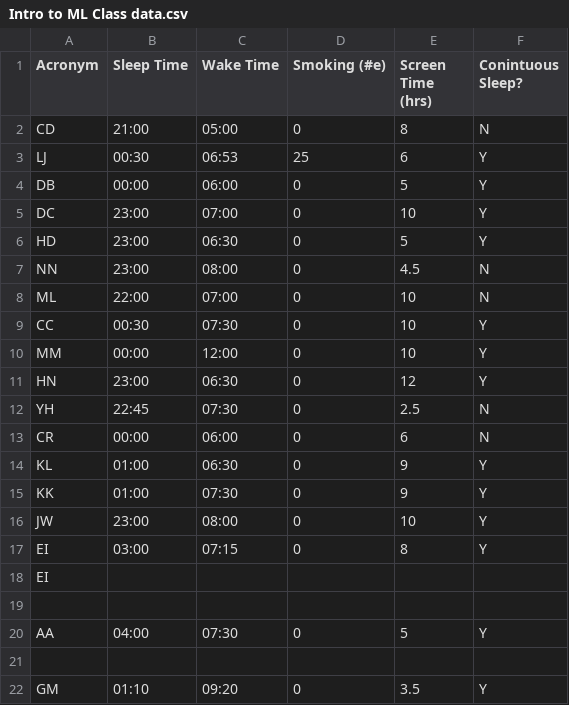
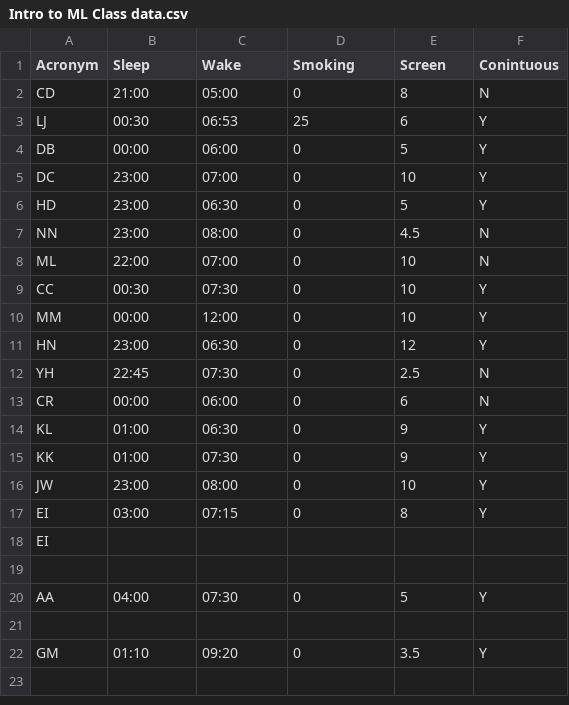
Before and after one commit to olethrosdc/machine-learning-neuch, a CSV file: BSc/Data/Intro to ML Class data.csv, drawn as a sheet.

```diff
--- a/BSc/Data/Intro to ML Class data.csv
+++ b/BSc/Data/Intro to ML Class data.csv
@@ -1,2 +1,2 @@
-Acronym,Sleep Time,Wake Time,Smoking (#e),Screen Time (hrs),Conintuous Sleep?
+Acronym,Sleep,Wake,Smoking,Screen,Conintuous
 CD,21:00,05:00,0,8,N
```
Also changed, not shown: 2 other files.
